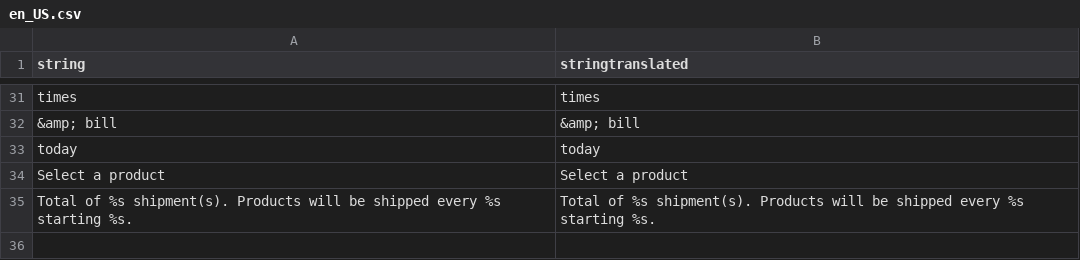
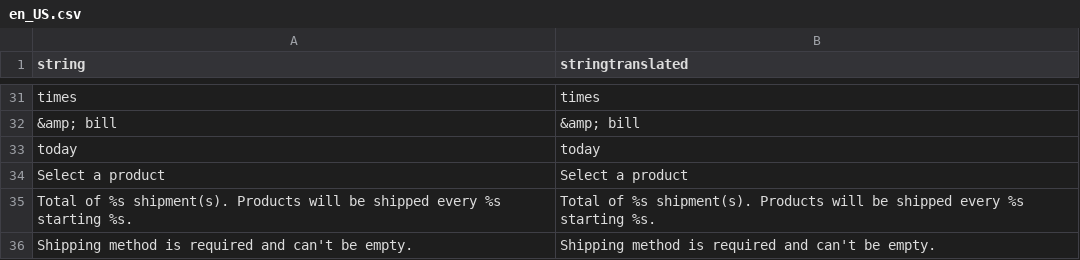
Before and after one commit to TechNWeb/TNW_Subscriptions, a CSV file: Subscriptions/i18n/en_US.csv, drawn as a sheet; only a part is shown, gaps mark what is left out.

Commit message:
SUB-119: Create admin part: Create Subscription: Step 4: Subscription list block: Add ability to chose shipping method for each subcription

```diff
--- a/Subscriptions/i18n/en_US.csv
+++ b/Subscriptions/i18n/en_US.csv
@@ -35 +35,2 @@
 "Total of %s shipment(s). Products will be shipped every %s starting %s.","Total of %s shipment(s). Products will be shipped every %s starting %s."
+"Shipping method is required and can't be empty.","Shipping method is required and can't be empty."
```
Also changed, not shown: 8 other files.
